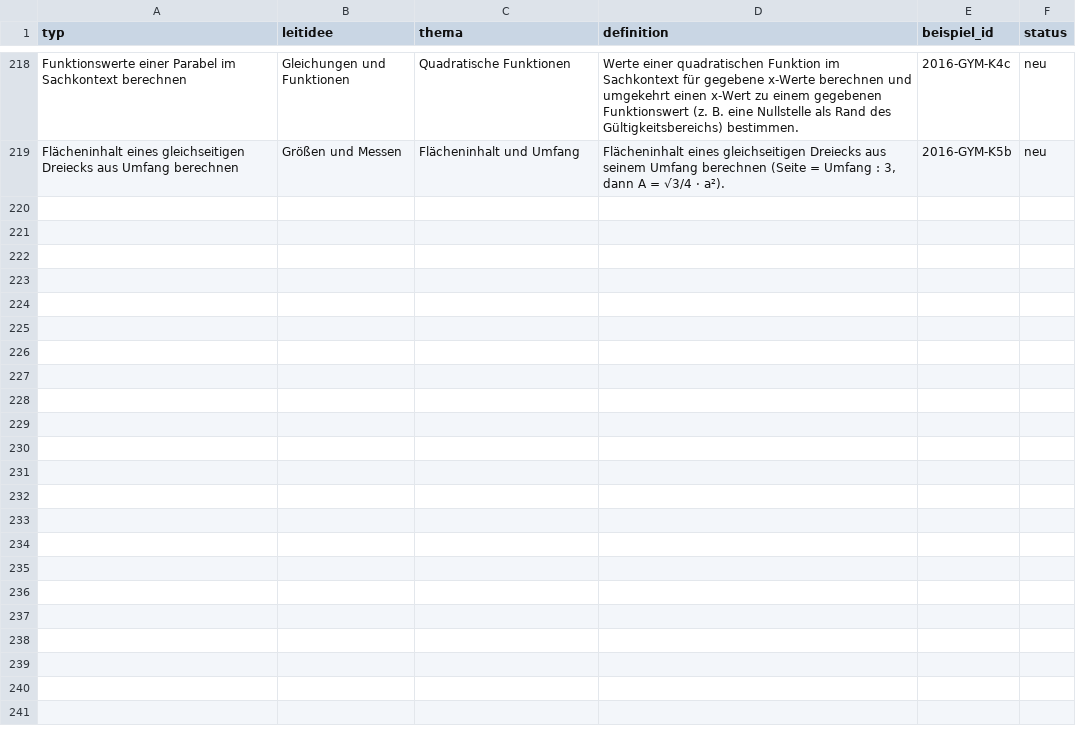
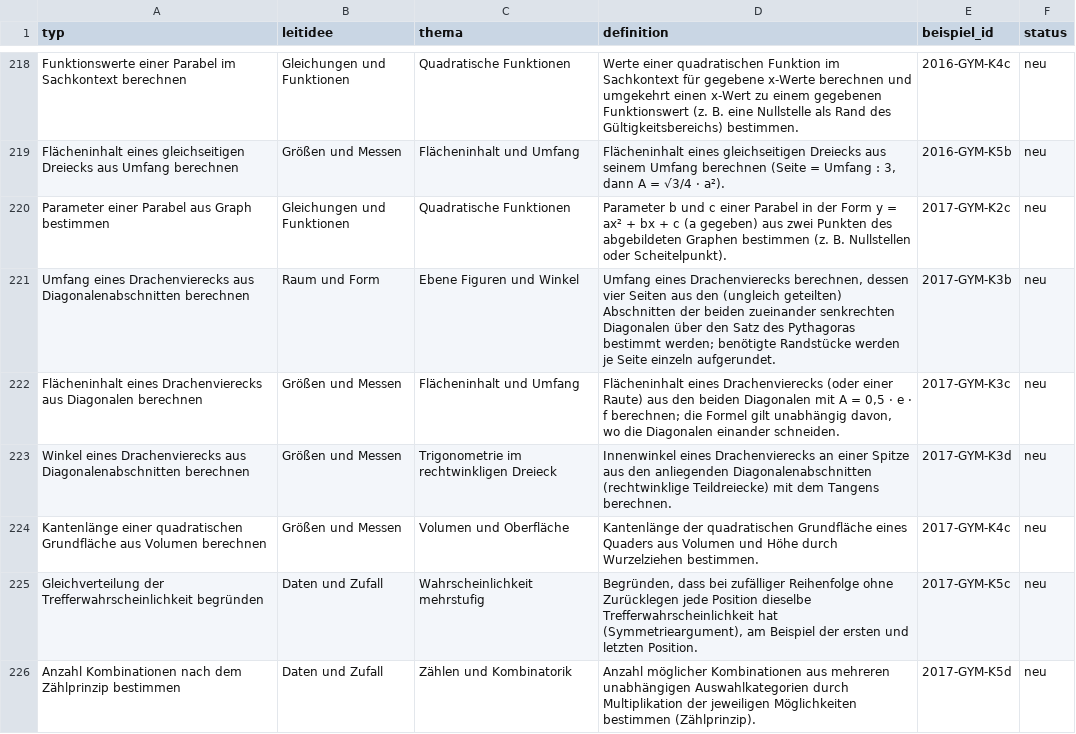
Before and after one commit to hz-0801/mathe-nachhilfe, a CSV file: msa/msa-typen.csv, drawn as a sheet; only a part is shown, gaps mark what is left out.

```diff
--- a/msa/msa-typen.csv
+++ b/msa/msa-typen.csv
@@ -219 +219,8 @@
 "Flächeninhalt eines gleichseitigen Dreiecks aus Umfang berechnen";"Größen und Messen";"Flächeninhalt und Umfang";"Flächeninhalt eines gleichseitigen Dreiecks aus seinem Umfang berechnen (Seite = Umfang : 3, dann A = √3/4 · a²).";"2016-GYM-K5b";"neu"
+"Parameter einer Parabel aus Graph bestimmen";"Gleichungen und Funktionen";"Quadratische Funktionen";"Parameter b und c einer Parabel in der Form y = ax² + bx + c (a gegeben) aus zwei Punkten des abgebildeten Graphen bestimmen (z. B. Nullstellen oder Scheitelpunkt).";"2017-GYM-K2c";"neu"
+"Umfang eines Drachenvierecks aus Diagonalenabschnitten berechnen";"Raum und Form";"Ebene Figuren und Winkel";"Umfang eines Drachenvierecks berechnen, dessen vier Seiten aus den (ungleich geteilten) Abschnitten der beiden zueinander senkrechten Diagonalen über den Satz des Pythagoras bestimmt werden; benötigte Randstücke werden je Seite einzeln aufgerundet.";"2017-GYM-K3b";"neu"
+"Flächeninhalt eines Drachenvierecks aus Diagonalen berechnen";"Größen und Messen";"Flächeninhalt und Umfang";"Flächeninhalt eines Drachenvierecks (oder einer Raute) aus den beiden Diagonalen mit A = 0,5 · e · f berechnen; die Formel gilt unabhängig davon, wo die Diagonalen einander schneiden.";"2017-GYM-K3c";"neu"
+"Winkel eines Drachenvierecks aus Diagonalenabschnitten berechnen";"Größen und Messen";"Trigonometrie im rechtwinkligen Dreieck";"Innenwinkel eines Drachenvierecks an einer Spitze aus den anliegenden Diagonalenabschnitten (rechtwinklige Teildreiecke) mit dem Tangens berechnen.";"2017-GYM-K3d";"neu"
+"Kantenlänge einer quadratischen Grundfläche aus Volumen berechnen";"Größen und Messen";"Volumen und Oberfläche";"Kantenlänge der quadratischen Grundfläche eines Quaders aus Volumen und Höhe durch Wurzelziehen bestimmen.";"2017-GYM-K4c";"neu"
+"Gleichverteilung der Trefferwahrscheinlichkeit begründen";"Daten und Zufall";"Wahrscheinlichkeit mehrstufig";"Begründen, dass bei zufälliger Reihenfolge ohne Zurücklegen jede Position dieselbe Trefferwahrscheinlichkeit hat (Symmetrieargument), am Beispiel der ersten und letzten Position.";"2017-GYM-K5c";"neu"
+"Anzahl Kombinationen nach dem Zählprinzip bestimmen";"Daten und Zufall";"Zählen und Kombinatorik";"Anzahl möglicher Kombinationen aus mehreren unabhängigen Auswahlkategorien durch Multiplikation der jeweiligen Möglichkeiten bestimmen (Zählprinzip).";"2017-GYM-K5d";"neu"
```
Also changed, not shown: 4 other files.
